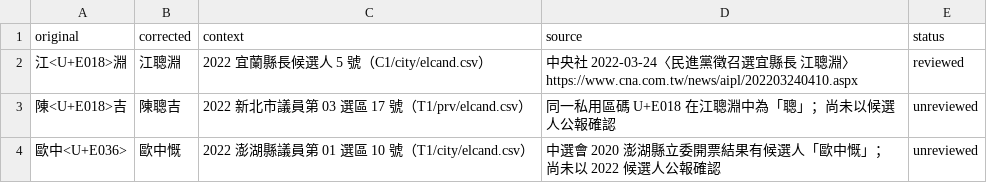
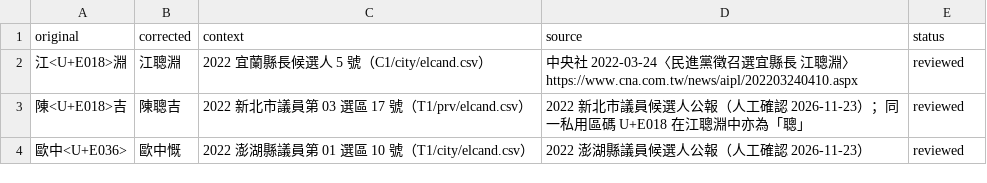
Before and after one commit to harlos0517/vote, a CSV file: packages/etl/mappings/pua-names.csv, drawn as a sheet.

```diff
--- a/packages/etl/mappings/pua-names.csv
+++ b/packages/etl/mappings/pua-names.csv
@@ -2,3 +2,3 @@ original,corrected,context,source,status
 江<U+E018>淵,江聰淵,2022 宜蘭縣長候選人 5 號（C1/city/elcand.csv）,"中央社 2022-03-24〈民進黨徵召選宜縣長 江聰淵〉https://www.cna.com.tw/news/aipl/202203240410.aspx",reviewed
-陳<U+E018>吉,陳聰吉,2022 新北市議員第 03 選區 17 號（T1/prv/elcand.csv）,同一私用區碼 U+E018 在江聰淵中為「聰」；尚未以候選人公報確認,unreviewed
-歐中<U+E036>,歐中慨,2022 澎湖縣議員第 01 選區 10 號（T1/city/elcand.csv）,中選會 2020 澎湖縣立委開票結果有候選人「歐中慨」；尚未以 2022 候選人公報確認,unreviewed
+陳<U+E018>吉,陳聰吉,2022 新北市議員第 03 選區 17 號（T1/prv/elcand.csv）,2022 新北市議員候選人公報（人工確認 2026-11-23）；同一私用區碼 U+E018 在江聰淵中亦為「聰」,reviewed
+歐中<U+E036>,歐中慨,2022 澎湖縣議員第 01 選區 10 號（T1/city/elcand.csv）,2022 澎湖縣議員候選人公報（人工確認 2026-11-23）,reviewed
```
